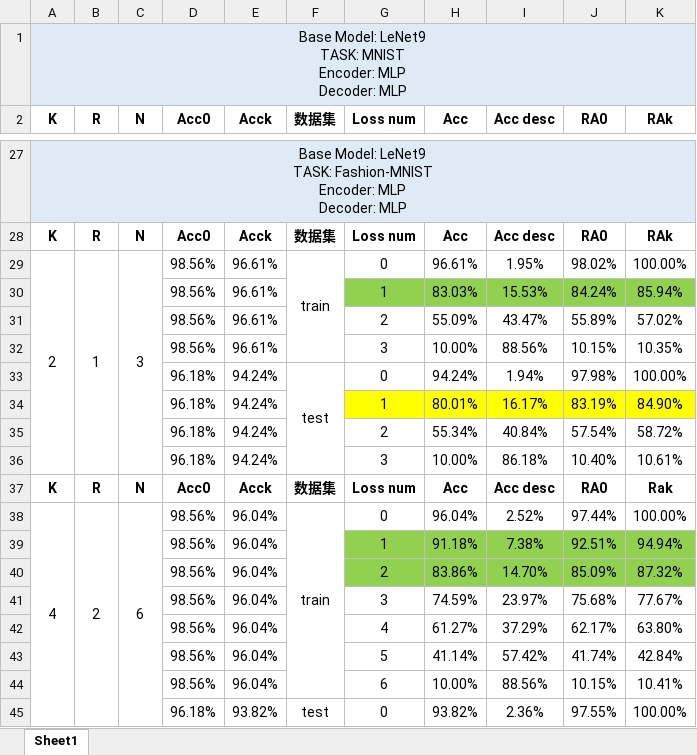
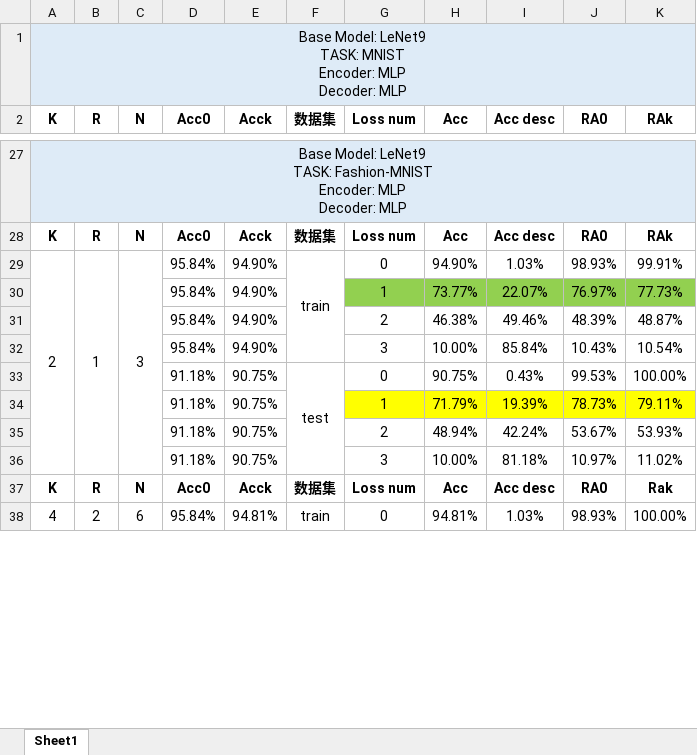
Before and after one commit to HaoyuWang141/SUSTech-Coded-Computation, an Excel workbook: results/LeNet9 results.xlsx, sheet Sheet1, drawn as a sheet; only a part is shown, gaps mark what is left out; values as stored, in another font and other column widths than the file's, no borders; removed rows and columns are numbered as before the commit, all else as after; the diff covers the shown part only; the diff names each change by its address in the sheet, - before the commit and + after, or states it on an @@ line.

```diff
--- a/results/LeNet9 results.xlsx (sheet Sheet1)
+++ b/results/LeNet9 results.xlsx (sheet Sheet1)
-D29 (Acc0): 98.56%
+D29 (Acc0): 95.84%
-E29 (Acck): 96.61%
+E29 (Acck): 94.90%
-H29 (Acc): 96.61%
+H29 (Acc): 94.90%
-I29 (Acc desc): 1.95%
+I29 (Acc desc): 1.03%
-J29 (RA0): 98.02%
+J29 (RA0): 98.93%
-K29 (RAk): 100.00%
+K29 (RAk): 99.91%
-row 30:  |  |  | 98.56% | 96.61% |  | 1 | 83.03% | 15.53% | 84.24% | 85.94%
-row 31:  |  |  | 98.56% | 96.61% |  | 2 | 55.09% | 43.47% | 55.89% | 57.02%
-row 32:  |  |  | 98.56% | 96.61% |  | 3 | 10.00% | 88.56% | 10.15% | 10.35%
-row 33:  |  |  | 96.18% | 94.24% | test | 0 | 94.24% | 1.94% | 97.98% | 100.00%
-row 34:  |  |  | 96.18% | 94.24% |  | 1 | 80.01% | 16.17% | 83.19% | 84.90%
-row 35:  |  |  | 96.18% | 94.24% |  | 2 | 55.34% | 40.84% | 57.54% | 58.72%
-row 36:  |  |  | 96.18% | 94.24% |  | 3 | 10.00% | 86.18% | 10.40% | 10.61%
+row 30:  |  |  | 95.84% | 94.90% |  | 1 | 73.77% | 22.07% | 76.97% | 77.73%
+row 31:  |  |  | 95.84% | 94.90% |  | 2 | 46.38% | 49.46% | 48.39% | 48.87%
+row 32:  |  |  | 95.84% | 94.90% |  | 3 | 10.00% | 85.84% | 10.43% | 10.54%
+row 33:  |  |  | 91.18% | 90.75% | test | 0 | 90.75% | 0.43% | 99.53% | 100.00%
+row 34:  |  |  | 91.18% | 90.75% |  | 1 | 71.79% | 19.39% | 78.73% | 79.11%
+row 35:  |  |  | 91.18% | 90.75% |  | 2 | 48.94% | 42.24% | 53.67% | 53.93%
+row 36:  |  |  | 91.18% | 90.75% |  | 3 | 10.00% | 81.18% | 10.97% | 11.02%
-D38 (Acc0): 98.56%
+D38 (Acc0): 95.84%
-E38 (Acck): 96.04%
+E38 (Acck): 94.81%
-H38 (Acc): 96.04%
+H38 (Acc): 94.81%
-I38 (Acc desc): 2.52%
+I38 (Acc desc): 1.03%
-J38 (RA0): 97.44%
+J38 (RA0): 98.93%
-row 39:  |  |  | 98.56% | 96.04% |  | 1 | 91.18% | 7.38% | 92.51% | 94.94%
-row 40:  |  |  | 98.56% | 96.04% |  | 2 | 83.86% | 14.70% | 85.09% | 87.32%
-row 41:  |  |  | 98.56% | 96.04% |  | 3 | 74.59% | 23.97% | 75.68% | 77.67%
-row 42:  |  |  | 98.56% | 96.04% |  | 4 | 61.27% | 37.29% | 62.17% | 63.80%
-row 43:  |  |  | 98.56% | 96.04% |  | 5 | 41.14% | 57.42% | 41.74% | 42.84%
-row 44:  |  |  | 98.56% | 96.04% |  | 6 | 10.00% | 88.56% | 10.15% | 10.41%
-row 45:  |  |  | 96.18% | 93.82% | test | 0 | 93.82% | 2.36% | 97.55% | 100.00%
```
Also changed, not shown: 14 added rows and 7 removed rows elsewhere in this sheet, results/VGG10 results.xlsx, 8 other files.
